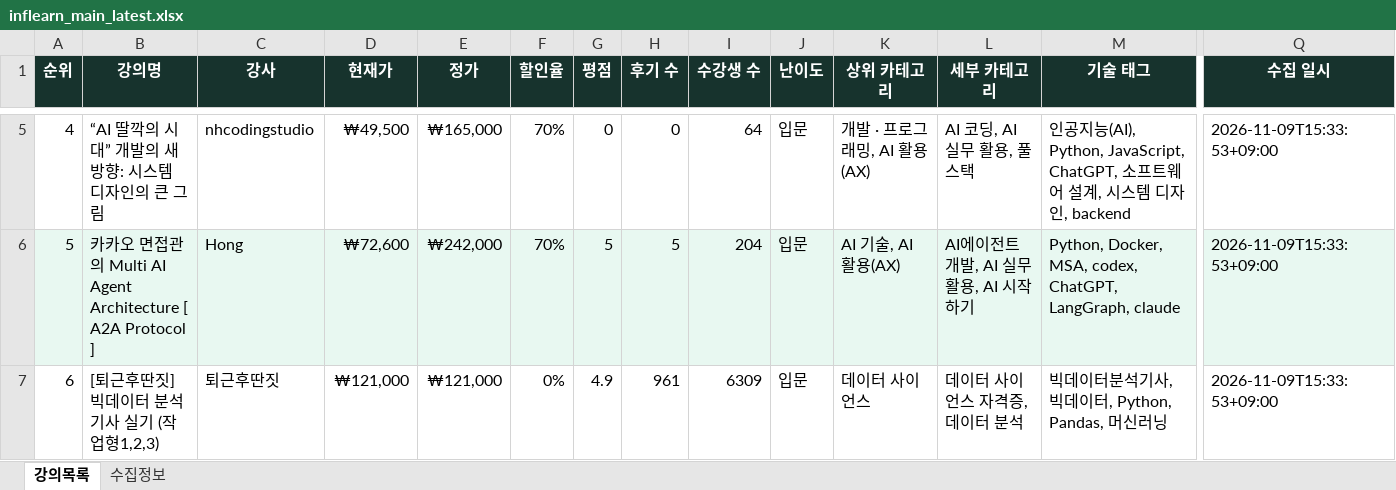
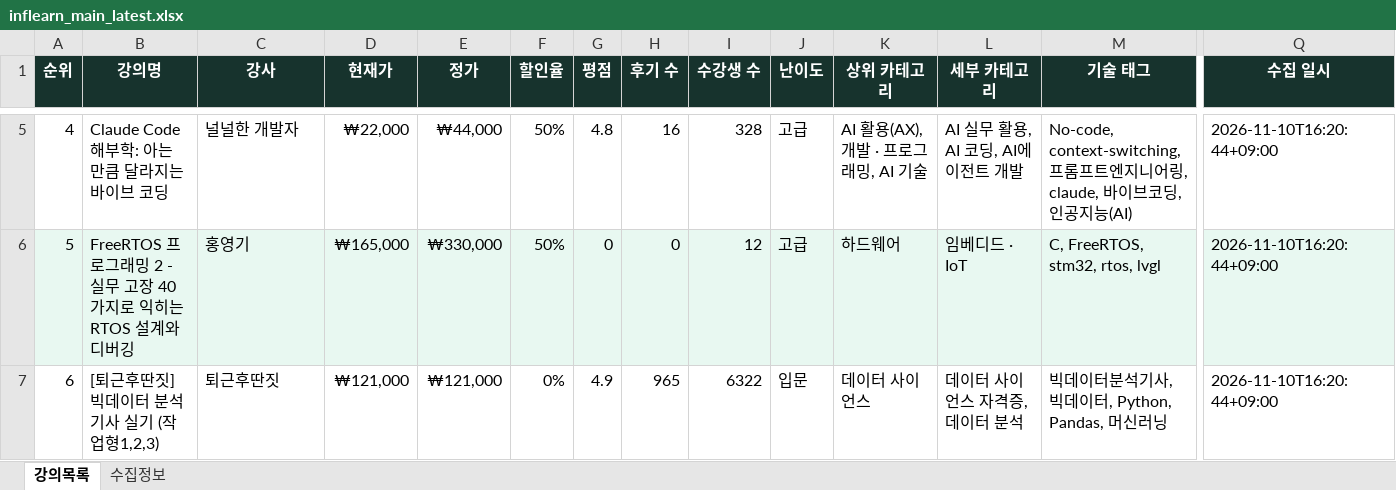
Before and after one commit to DongsooJung/dongsoojung.github.io, an Excel workbook: inflearn/output/inflearn_main_latest.xlsx, sheet 강의목록, drawn as a sheet; only a part is shown, gaps mark what is left out; values as stored, in another font and other column widths than the file's, no borders; the diff covers the shown part only; the diff names each change by its address in the sheet, - before the commit and + after, or states it on an @@ line.

```diff
--- a/inflearn/output/inflearn_main_latest.xlsx (sheet 강의목록)
+++ b/inflearn/output/inflearn_main_latest.xlsx (sheet 강의목록)
-B5 (강의명): “AI 딸깍의 시대” 개발의 새 방향: 시스템 디자인의 큰 그림
+B5 (강의명): Claude Code 해부학: 아는 만큼 달라지는 바이브 코딩
-C5 (강사): nhcodingstudio
+C5 (강사): 널널한 개발자
-D5 (현재가): ₩49,500
+D5 (현재가): ₩22,000
-E5 (정가): ₩165,000
+E5 (정가): ₩44,000
-F5:F6 (할인율): 70%
+F5:F6 (할인율): 50%
-G5 (평점): 0
+G5 (평점): 4.8
-H5 (후기 수): 0
+H5 (후기 수): 16
-I5 (수강생 수): 64
+I5 (수강생 수): 328
-J5:J6 (난이도): 입문
+J5:J6 (난이도): 고급
-K5 (상위 카테고리): 개발 · 프로그래밍, AI 활용(AX)
+K5 (상위 카테고리): AI 활용(AX), 개발 · 프로그래밍, AI 기술
-L5 (세부 카테고리): AI 코딩, AI 실무 활용, 풀스택
+L5 (세부 카테고리): AI 실무 활용, AI 코딩, AI에이전트 개발
-M5 (기술 태그): 인공지능(AI), Python, JavaScript, ChatGPT, 소프트웨어 설계, 시스템 디자인, backend
+M5 (기술 태그): No-code, context-switching, 프롬프트엔지니어링, claude, 바이브코딩, 인공지능(AI)
-Q5:Q7 (수집 일시): 2026-11-09T15:33:53+09:00
+Q5:Q7 (수집 일시): 2026-11-10T16:20:44+09:00
-B6 (강의명): 카카오 면접관의 Multi AI Agent Architecture [ A2A Protocol ]
+B6 (강의명): FreeRTOS 프로그래밍 2 - 실무 고장 40가지로 익히는 RTOS 설계와 디버깅
-C6 (강사): Hong
+C6 (강사): 홍영기
-D6 (현재가): ₩72,600
+D6 (현재가): ₩165,000
-E6 (정가): ₩242,000
+E6 (정가): ₩330,000
-G6 (평점): 5
+G6 (평점): 0
-H6 (후기 수): 5
+H6 (후기 수): 0
-I6 (수강생 수): 204
+I6 (수강생 수): 12
-K6 (상위 카테고리): AI 기술, AI 활용(AX)
+K6 (상위 카테고리): 하드웨어
-L6 (세부 카테고리): AI에이전트 개발, AI 실무 활용, AI 시작하기
+L6 (세부 카테고리): 임베디드 · IoT
-M6 (기술 태그): Python, Docker, MSA, codex, ChatGPT, LangGraph, claude
+M6 (기술 태그): C, FreeRTOS, stm32, rtos, lvgl
-H7 (후기 수): 961
+H7 (후기 수): 965
-I7 (수강생 수): 6309
+I7 (수강생 수): 6322
```
Also changed, not shown: 1464 edited cells elsewhere in this sheet, sheet 수집정보, 4 other files.
